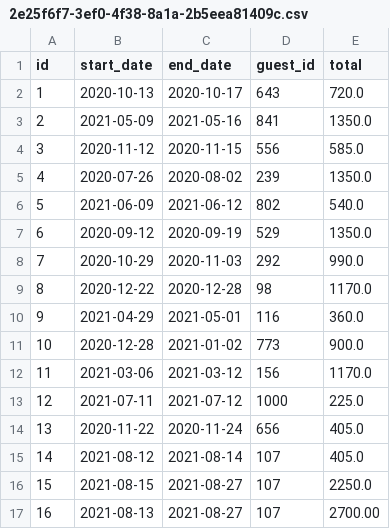
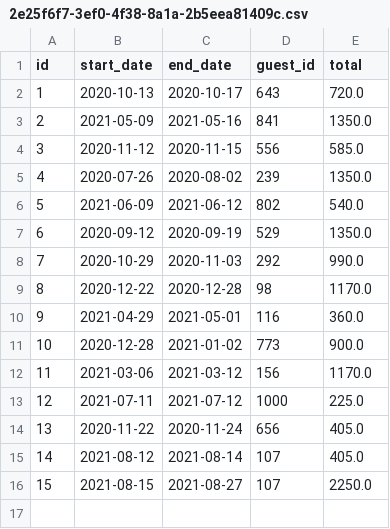
Before and after one commit to JacobRosenbaum/dev10-classwork, a CSV file: week-05/data/reservations/2e25f6f7-3ef0-4f38-8a1a-2b5eea81409c.csv, drawn as a sheet; the diff names each change by its address in the sheet, - before the commit and + after, or states it on an @@ line.

```diff
--- a/week-05/data/reservations/2e25f6f7-3ef0-4f38-8a1a-2b5eea81409c.csv
+++ b/week-05/data/reservations/2e25f6f7-3ef0-4f38-8a1a-2b5eea81409c.csv
-row 17: 16 | 2021-08-13 | 2021-08-27 | 107 | 2700.00
```
Also changed, not shown: week-05/data/reservation_data_test/2e25f6f7-3ef0-4f38-8a1a-2b5eea81409c.csv, 11 other files.
